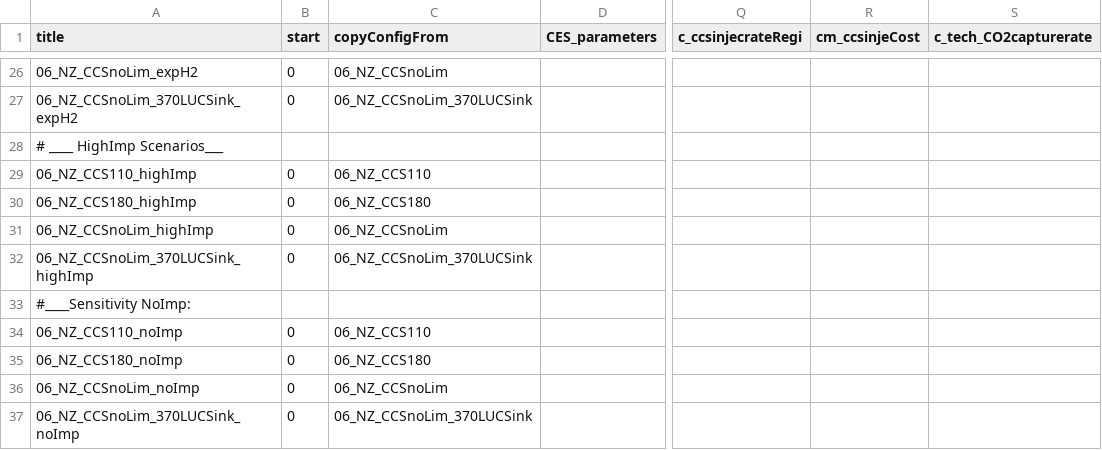
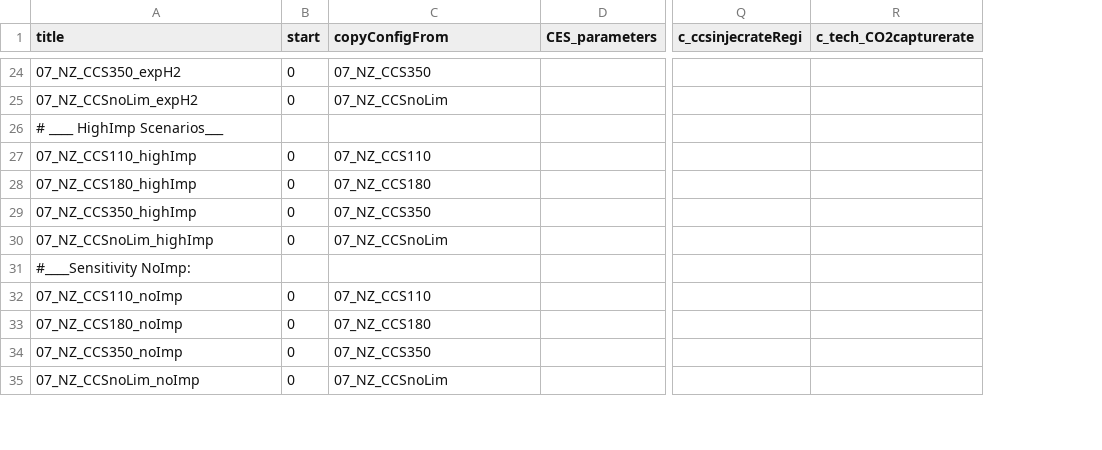
Before and after one commit to fschreyer/remind, a CSV file: config/scenario_config_fossilfree.csv, drawn as a sheet; only a part is shown, gaps mark what is left out; removed rows and columns are numbered as before the commit, all else as after; the diff covers the shown part only; the diff names each change by its address in the sheet, - before the commit and + after, or states it on an @@ line.

Commit message:
update scenario config for fossil-free EU paper runs

```diff
--- a/config/scenario_config_fossilfree.csv
+++ b/config/scenario_config_fossilfree.csv
-column R (cm_ccsinjeCost), empty
-A24 (title): 06_NZ_CCSnoLim_expH2
+A24 (title): 07_NZ_CCS350_expH2
-C24 (copyConfigFrom): 06_NZ_CCSnoLim
+C24 (copyConfigFrom): 07_NZ_CCS350
-A25 (title): 06_NZ_CCSnoLim_370LUCSink_expH2
+A25 (title): 07_NZ_CCSnoLim_expH2
-C25 (copyConfigFrom): 06_NZ_CCSnoLim_370LUCSink
+C25 (copyConfigFrom): 07_NZ_CCSnoLim
-A27 (title): 06_NZ_CCS110_highImp
+A27 (title): 07_NZ_CCS110_highImp
-C27 (copyConfigFrom): 06_NZ_CCS110
+C27 (copyConfigFrom): 07_NZ_CCS110
-A28 (title): 06_NZ_CCS180_highImp
+A28 (title): 07_NZ_CCS180_highImp
-C28 (copyConfigFrom): 06_NZ_CCS180
+C28 (copyConfigFrom): 07_NZ_CCS180
-A29 (title): 06_NZ_CCSnoLim_highImp
+A29 (title): 07_NZ_CCS350_highImp
-C29 (copyConfigFrom): 06_NZ_CCSnoLim
+C29 (copyConfigFrom): 07_NZ_CCS350
-A30 (title): 06_NZ_CCSnoLim_370LUCSink_highImp
+A30 (title): 07_NZ_CCSnoLim_highImp
-C30 (copyConfigFrom): 06_NZ_CCSnoLim_370LUCSink
+C30 (copyConfigFrom): 07_NZ_CCSnoLim
-A32 (title): 06_NZ_CCS110_noImp
+A32 (title): 07_NZ_CCS110_noImp
-C32 (copyConfigFrom): 06_NZ_CCS110
+C32 (copyConfigFrom): 07_NZ_CCS110
-A33 (title): 06_NZ_CCS180_noImp
+A33 (title): 07_NZ_CCS180_noImp
-C33 (copyConfigFrom): 06_NZ_CCS180
+C33 (copyConfigFrom): 07_NZ_CCS180
-A34 (title): 06_NZ_CCSnoLim_noImp
+A34 (title): 07_NZ_CCS350_noImp
-C34 (copyConfigFrom): 06_NZ_CCSnoLim
+C34 (copyConfigFrom): 07_NZ_CCS350
-A35 (title): 06_NZ_CCSnoLim_370LUCSink_noImp
+A35 (title): 07_NZ_CCSnoLim_noImp
-C35 (copyConfigFrom): 06_NZ_CCSnoLim_370LUCSink
+C35 (copyConfigFrom): 07_NZ_CCSnoLim
```
Also changed, not shown: 15 added rows, 2 removed rows and 31 edited cells elsewhere in this file.
